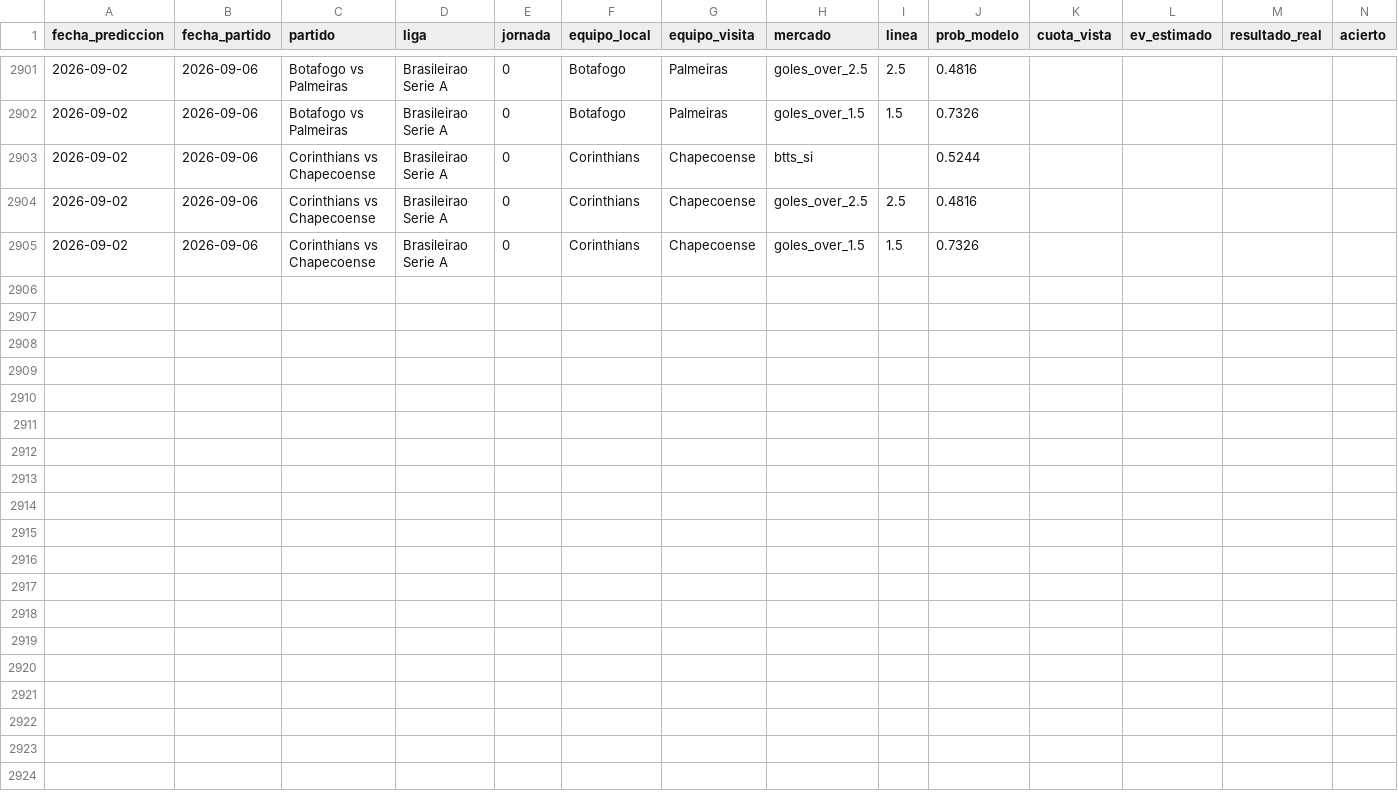
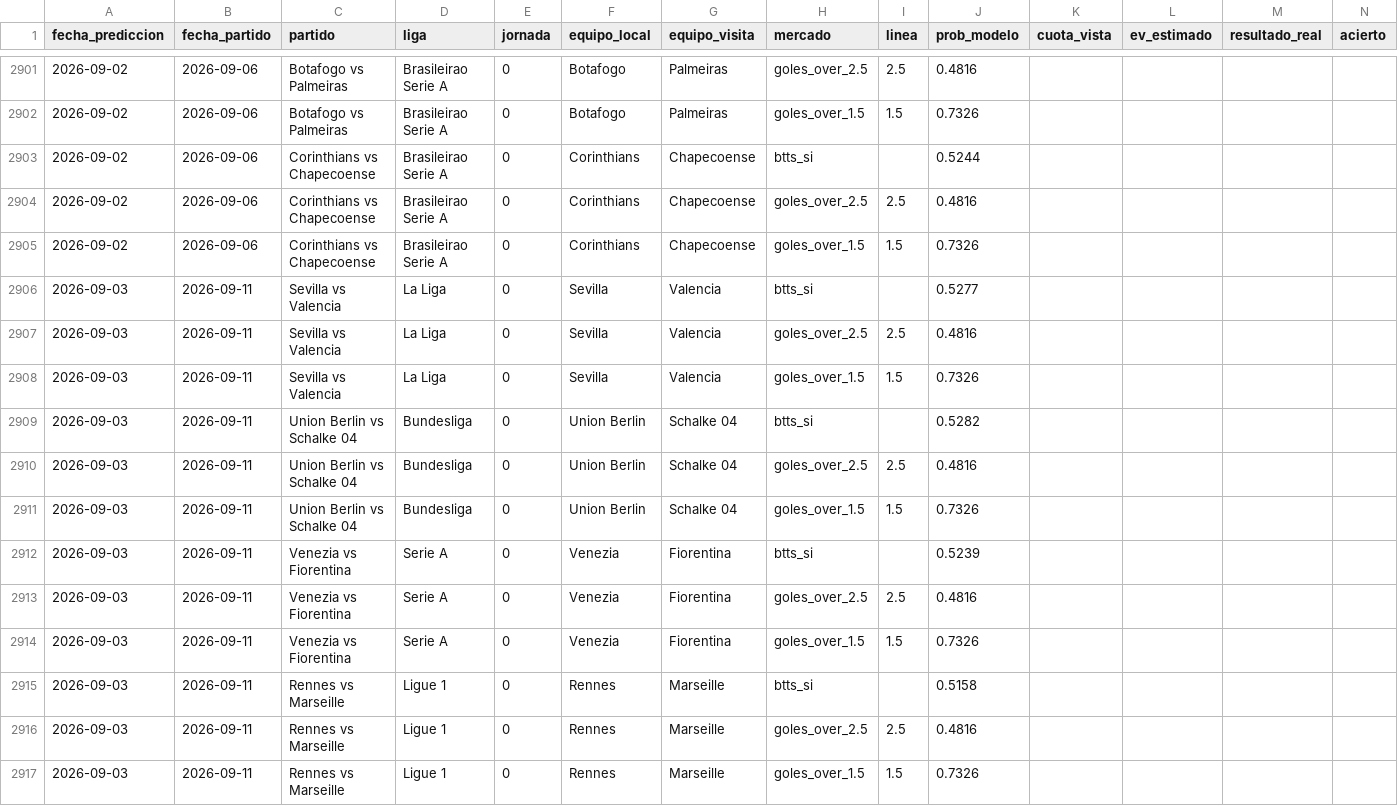
Before and after one commit to MauCarVaz1995/LigaMX, a CSV file: data/processed/betting_log.csv, drawn as a sheet; only a part is shown, gaps mark what is left out; rows hold the shown columns only; the diff names each change by its address in the sheet, - before the commit and + after, or states it on an @@ line.

```diff
--- a/data/processed/betting_log.csv
+++ b/data/processed/betting_log.csv
+row 2906: 2026-09-03 | 2026-09-11 | Sevilla vs Valencia | La Liga | 0 | Sevilla | Valencia | btts_si |  | 0.5277
+row 2907: 2026-09-03 | 2026-09-11 | Sevilla vs Valencia | La Liga | 0 | Sevilla | Valencia | goles_over_2.5 | 2.5 | 0.4816
+row 2908: 2026-09-03 | 2026-09-11 | Sevilla vs Valencia | La Liga | 0 | Sevilla | Valencia | goles_over_1.5 | 1.5 | 0.7326
+row 2909: 2026-09-03 | 2026-09-11 | Union Berlin vs Schalke 04 | Bundesliga | 0 | Union Berlin | Schalke 04 | btts_si |  | 0.5282
+row 2910: 2026-09-03 | 2026-09-11 | Union Berlin vs Schalke 04 | Bundesliga | 0 | Union Berlin | Schalke 04 | goles_over_2.5 | 2.5 | 0.4816
+row 2911: 2026-09-03 | 2026-09-11 | Union Berlin vs Schalke 04 | Bundesliga | 0 | Union Berlin | Schalke 04 | goles_over_1.5 | 1.5 | 0.7326
+row 2912: 2026-09-03 | 2026-09-11 | Venezia vs Fiorentina | Serie A | 0 | Venezia | Fiorentina | btts_si |  | 0.5239
+row 2913: 2026-09-03 | 2026-09-11 | Venezia vs Fiorentina | Serie A | 0 | Venezia | Fiorentina | goles_over_2.5 | 2.5 | 0.4816
+row 2914: 2026-09-03 | 2026-09-11 | Venezia vs Fiorentina | Serie A | 0 | Venezia | Fiorentina | goles_over_1.5 | 1.5 | 0.7326
+row 2915: 2026-09-03 | 2026-09-11 | Rennes vs Marseille | Ligue 1 | 0 | Rennes | Marseille | btts_si |  | 0.5158
+row 2916: 2026-09-03 | 2026-09-11 | Rennes vs Marseille | Ligue 1 | 0 | Rennes | Marseille | goles_over_2.5 | 2.5 | 0.4816
+row 2917: 2026-09-03 | 2026-09-11 | Rennes vs Marseille | Ligue 1 | 0 | Rennes | Marseille | goles_over_1.5 | 1.5 | 0.7326
```
Also changed, not shown: data/processed/odds_ligamx.csv, data/processed/predicciones_log.csv, 11 other files.
